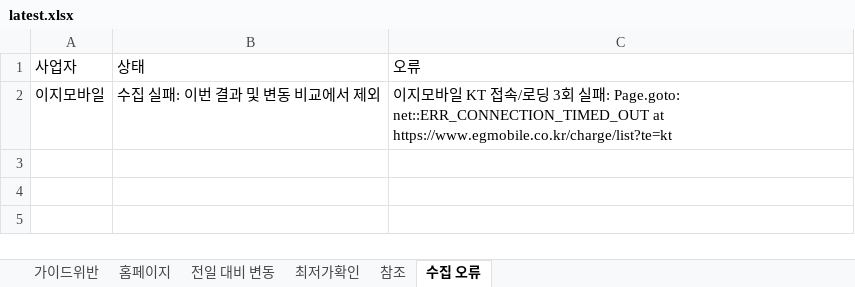
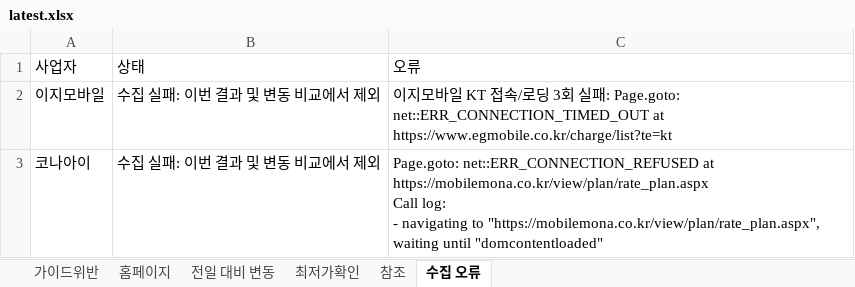
Before and after one commit to kjch444-sketchs/homepage_crawl, an Excel workbook: history/latest.xlsx, sheet 수집 오류, drawn as a sheet; values as stored, in another font and other column widths than the file's, no borders; ↵ is a line break in a cell; the diff names each change by its address in the sheet, - before the commit and + after, or states it on an @@ line.

```diff
--- a/history/latest.xlsx (sheet 수집 오류)
+++ b/history/latest.xlsx (sheet 수집 오류)
+row 3: 코나아이 | 수집 실패: 이번 결과 및 변동 비교에서 제외 | Page.goto: net::ERR_CONNECTION_REFUSED at https://mobilemona.co.kr/view/plan/rate_plan.aspx ↵ Call log: ↵ - navigating to "https://mobilemona.co.kr/view/plan/rate_plan.aspx", waiting until "domcontentloaded"
```
Also changed, not shown: sheet 홈페이지, sheet 전일 대비 변동, 1 other file.
